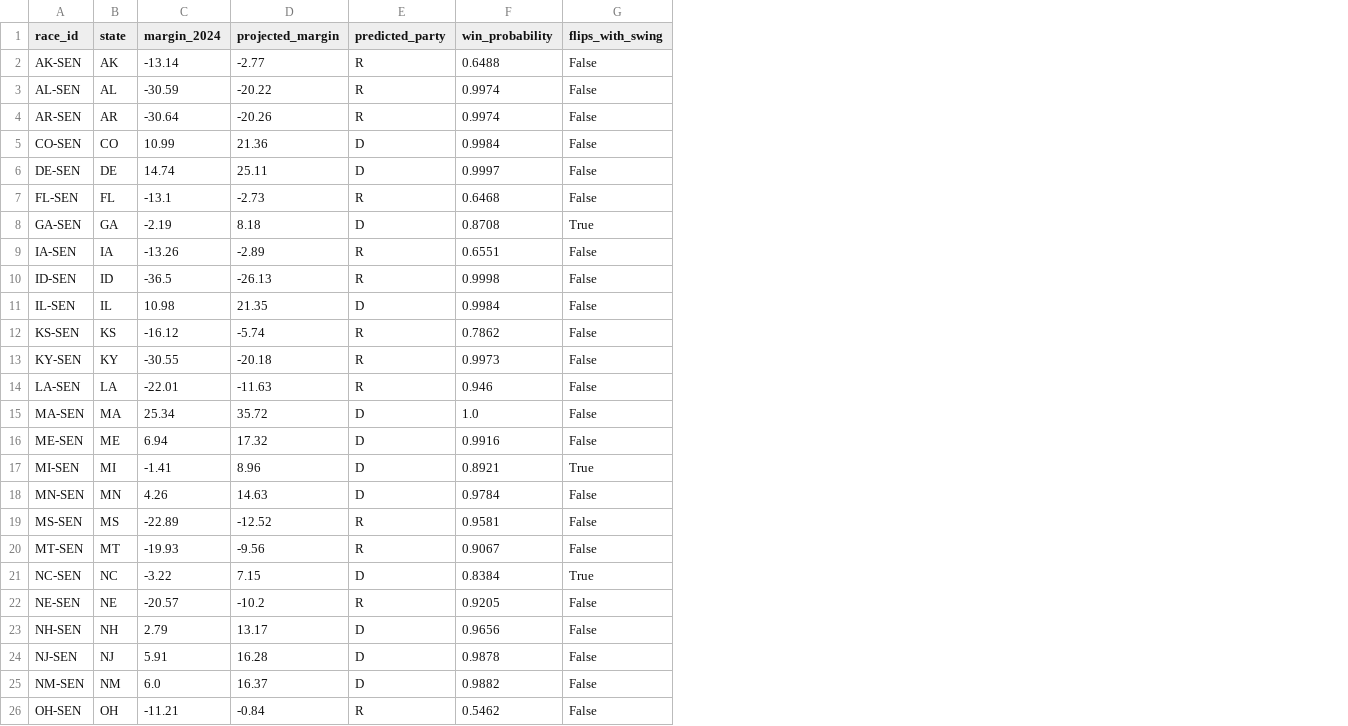
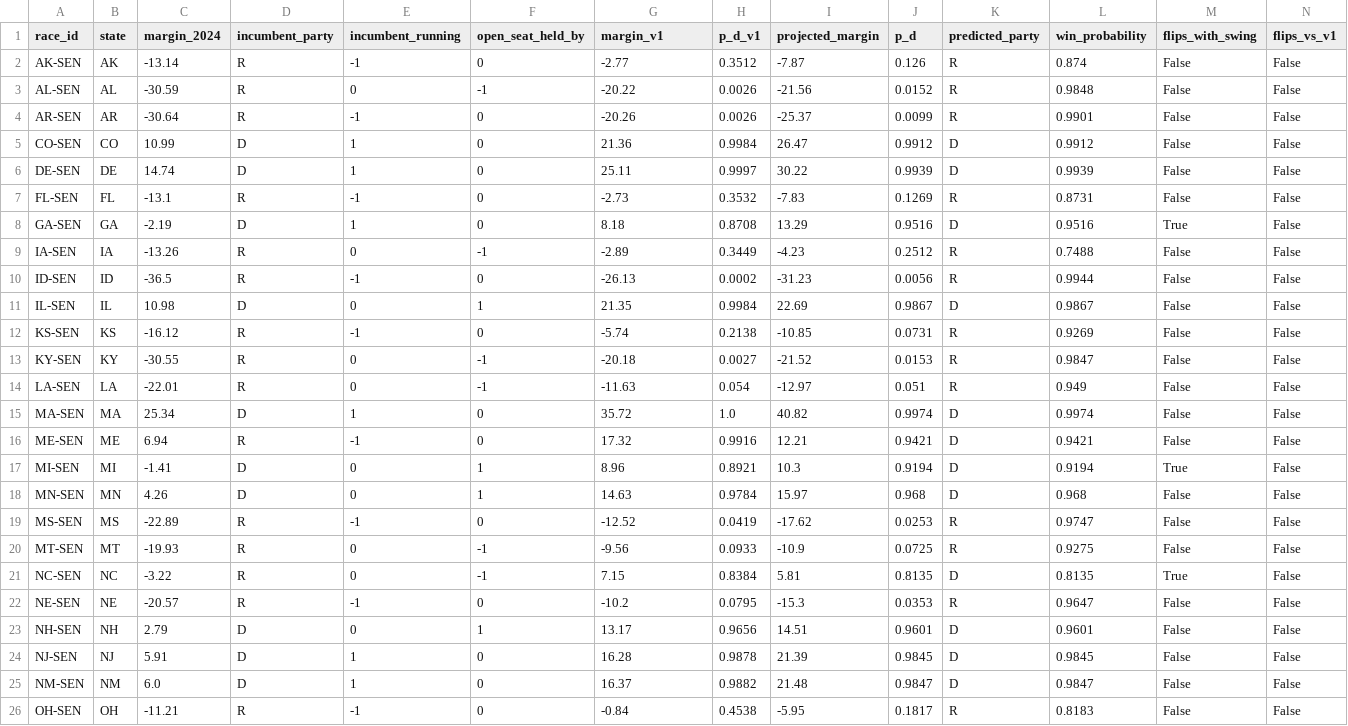
Before and after one commit to srivatsav-kannan/upset-desk, a CSV file: models/uniform_swing/results/senate_2024_baseline.csv, drawn as a sheet; only a part is shown; addresses are those after the commit; the diff covers the shown part only; the diff names each change by its address in the sheet, - before the commit and + after, or states it on an @@ line.

```diff
--- a/models/uniform_swing/results/senate_2024_baseline.csv
+++ b/models/uniform_swing/results/senate_2024_baseline.csv
+column D (incumbent_party), rows 2-26: R | R | R | D | D | R | D | R | R | D | R | R | R | D | R | D | D | R | R | R | R | D | D | D | R
+column E (incumbent_running), rows 2-26: -1 | 0 | -1 | 1 | 1 | -1 | 1 | 0 | -1 | 0 | -1 | 0 | 0 | 1 | -1 | 0 | 0 | -1 | 0 | 0 | -1 | 0 | 1 | 1 | -1
+column F (open_seat_held_by), rows 2-26: 0 | -1 | 0 | 0 | 0 | 0 | 0 | -1 | 0 | 1 | 0 | -1 | -1 | 0 | 0 | 1 | 1 | 0 | -1 | -1 | 0 | 1 | 0 | 0 | 0
+column H (p_d_v1), rows 2-26: 0.3512 | 0.0026 | 0.0026 | 0.9984 | 0.9997 | 0.3532 | 0.8708 | 0.3449 | 0.0002 | 0.9984 | 0.2138 | 0.0027 | 0.054 | 1.0 | 0.9916 | 0.8921 | 0.9784 | 0.0419 | 0.0933 | 0.8384 | 0.0795 | 0.9656 | 0.9878 | 0.9882 | 0.4538
+column I (projected_margin), rows 2-26: -7.87 | -21.56 | -25.37 | 26.47 | 30.22 | -7.83 | 13.29 | -4.23 | -31.23 | 22.69 | -10.85 | -21.52 | -12.97 | 40.82 | 12.21 | 10.3 | 15.97 | -17.62 | -10.9 | 5.81 | -15.3 | 14.51 | 21.39 | 21.48 | -5.95
+column J (p_d), rows 2-26: 0.126 | 0.0152 | 0.0099 | 0.9912 | 0.9939 | 0.1269 | 0.9516 | 0.2512 | 0.0056 | 0.9867 | 0.0731 | 0.0153 | 0.051 | 0.9974 | 0.9421 | 0.9194 | 0.968 | 0.0253 | 0.0725 | 0.8135 | 0.0353 | 0.9601 | 0.9845 | 0.9847 | 0.1817
+column N (flips_vs_v1), rows 2-26: all False
-G1: projected_margin
+G1: margin_v1
-L2 (win_probability): 0.6488
+L2 (win_probability): 0.874
-L3 (win_probability): 0.9974
+L3 (win_probability): 0.9848
-L4 (win_probability): 0.9974
+L4 (win_probability): 0.9901
-L5 (win_probability): 0.9984
+L5 (win_probability): 0.9912
-L6 (win_probability): 0.9997
+L6 (win_probability): 0.9939
-L7 (win_probability): 0.6468
+L7 (win_probability): 0.8731
-L8 (win_probability): 0.8708
+L8 (win_probability): 0.9516
-L9 (win_probability): 0.6551
+L9 (win_probability): 0.7488
-L10 (win_probability): 0.9998
+L10 (win_probability): 0.9944
-L11 (win_probability): 0.9984
+L11 (win_probability): 0.9867
-L12 (win_probability): 0.7862
+L12 (win_probability): 0.9269
-L13 (win_probability): 0.9973
+L13 (win_probability): 0.9847
-L14 (win_probability): 0.946
+L14 (win_probability): 0.949
-L15 (win_probability): 1.0
+L15 (win_probability): 0.9974
-L16 (win_probability): 0.9916
+L16 (win_probability): 0.9421
-L17 (win_probability): 0.8921
+L17 (win_probability): 0.9194
-L18 (win_probability): 0.9784
+L18 (win_probability): 0.968
-L19 (win_probability): 0.9581
+L19 (win_probability): 0.9747
-L20 (win_probability): 0.9067
+L20 (win_probability): 0.9275
-L21 (win_probability): 0.8384
+L21 (win_probability): 0.8135
-L22 (win_probability): 0.9205
+L22 (win_probability): 0.9647
-L23 (win_probability): 0.9656
+L23 (win_probability): 0.9601
-L24 (win_probability): 0.9878
+L24 (win_probability): 0.9845
-L25 (win_probability): 0.9882
+L25 (win_probability): 0.9847
-L26 (win_probability): 0.5462
+L26 (win_probability): 0.8183
```
Also changed, not shown: 10 edited cells elsewhere in this file, models/uniform_swing/predictions.csv, models/uniform_swing/results/backtest_calibration.csv, 17 other files.
